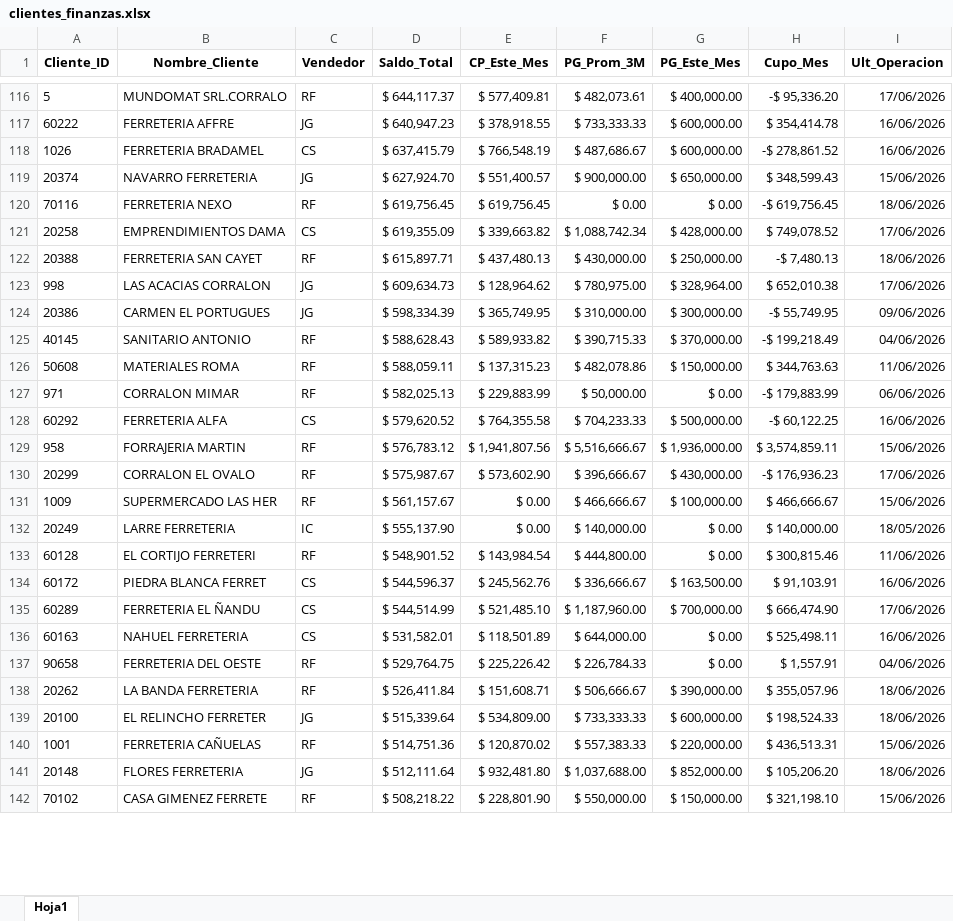
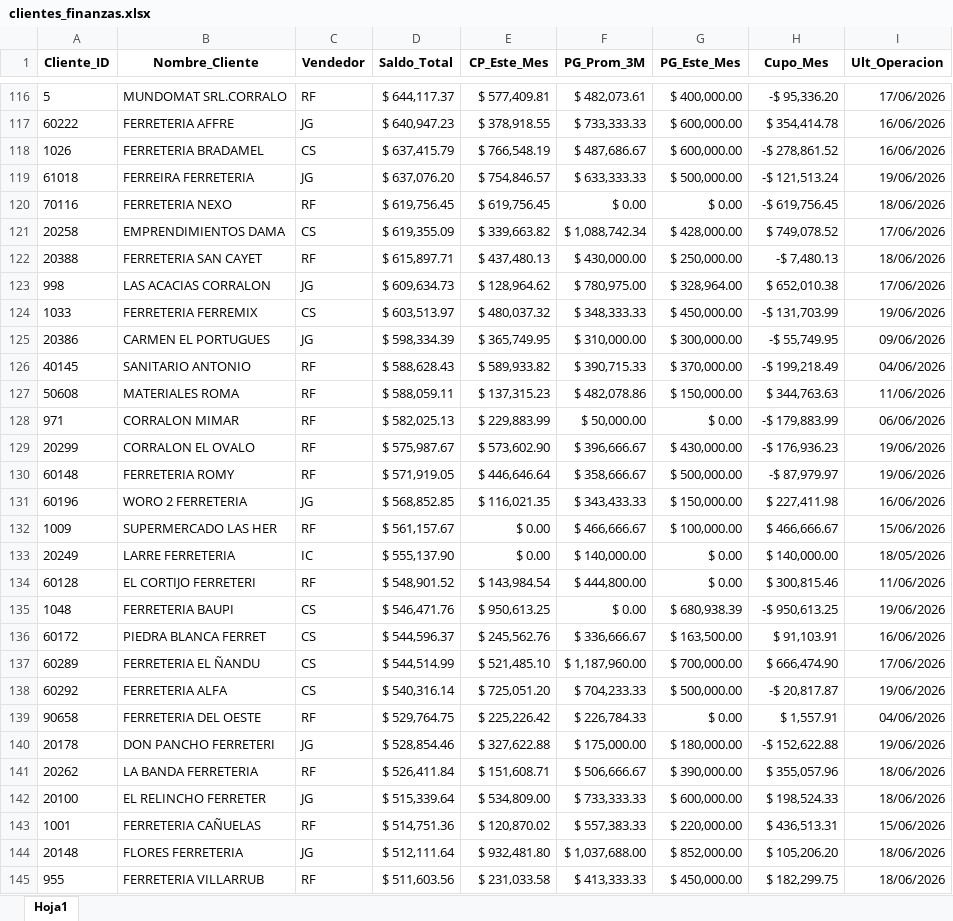
Before and after one commit to ferremax-cat/pinterest-f, an Excel workbook: excel/clientes_finanzas.xlsx, sheet Hoja1, drawn as a sheet; only a part is shown, gaps mark what is left out; the shorter side is filled out with more unchanged rows; values as stored, in another font and other column widths than the file's, no borders; removed rows and columns are numbered as before the commit, all else as after; the diff covers the shown part only; the diff names each change by its address in the sheet, - before the commit and + after, or states it on an @@ line.

```diff
--- a/excel/clientes_finanzas.xlsx (sheet Hoja1)
+++ b/excel/clientes_finanzas.xlsx (sheet Hoja1)
-row 119: 20374 | NAVARRO FERRETERIA | JG | $ 627,924.70 | $ 551,400.57 | $ 900,000.00 | $ 650,000.00 | $ 348,599.43 | 15/06/2026
+row 119: 61018 | FERREIRA FERRETERIA | JG | $ 637,076.20 | $ 754,846.57 | $ 633,333.33 | $ 500,000.00 | -$ 121,513.24 | 19/06/2026
+row 124: 1033 | FERRETERIA FERREMIX | CS | $ 603,513.97 | $ 480,037.32 | $ 348,333.33 | $ 450,000.00 | -$ 131,703.99 | 19/06/2026
-row 128: 60292 | FERRETERIA ALFA | CS | $ 579,620.52 | $ 764,355.58 | $ 704,233.33 | $ 500,000.00 | -$ 60,122.25 | 16/06/2026
-row 129: 958 | FORRAJERIA MARTIN | RF | $ 576,783.12 | $ 1,941,807.56 | $ 5,516,666.67 | $ 1,936,000.00 | $ 3,574,859.11 | 15/06/2026
-I129 (Ult_Operacion): 17/06/2026
+I129 (Ult_Operacion): 19/06/2026
+row 130: 60148 | FERRETERIA ROMY | RF | $ 571,919.05 | $ 446,646.64 | $ 358,666.67 | $ 500,000.00 | -$ 87,979.97 | 19/06/2026
+row 131: 60196 | WORO 2 FERRETERIA | JG | $ 568,852.85 | $ 116,021.35 | $ 343,433.33 | $ 150,000.00 | $ 227,411.98 | 16/06/2026
+row 135: 1048 | FERRETERIA BAUPI | CS | $ 546,471.76 | $ 950,613.25 | $ 0.00 | $ 680,938.39 | -$ 950,613.25 | 19/06/2026
-row 136: 60163 | NAHUEL FERRETERIA | CS | $ 531,582.01 | $ 118,501.89 | $ 644,000.00 | $ 0.00 | $ 525,498.11 | 16/06/2026
+row 138: 60292 | FERRETERIA ALFA | CS | $ 540,316.14 | $ 725,051.20 | $ 704,233.33 | $ 500,000.00 | -$ 20,817.87 | 19/06/2026
+row 140: 20178 | DON PANCHO FERRETERI | JG | $ 528,854.46 | $ 327,622.88 | $ 175,000.00 | $ 180,000.00 | -$ 152,622.88 | 19/06/2026
+row 145: 955 | FERRETERIA VILLARRUB | RF | $ 511,603.56 | $ 231,033.58 | $ 413,333.33 | $ 450,000.00 | $ 182,299.75 | 18/06/2026
```
Also changed, not shown: 69 added rows, 73 removed rows, 35 moved rows and 77 edited cells elsewhere in this sheet, excel/PRODUCTOS.xlsx, imagenes_drive.xlsx, 12 other files.
